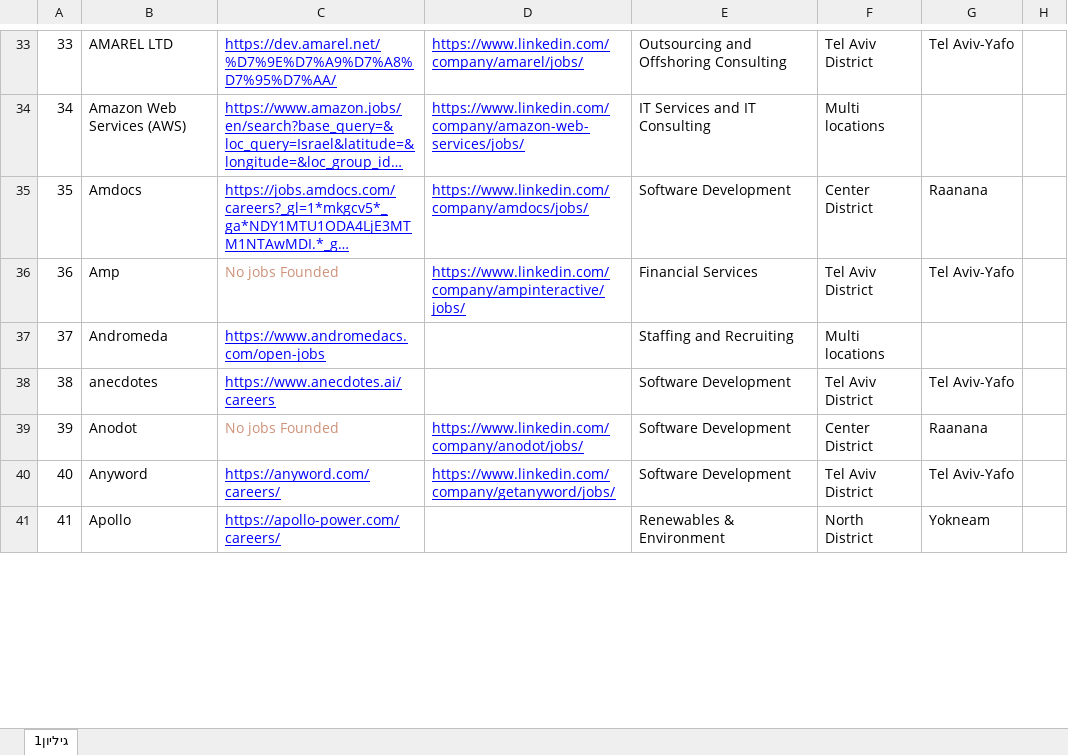
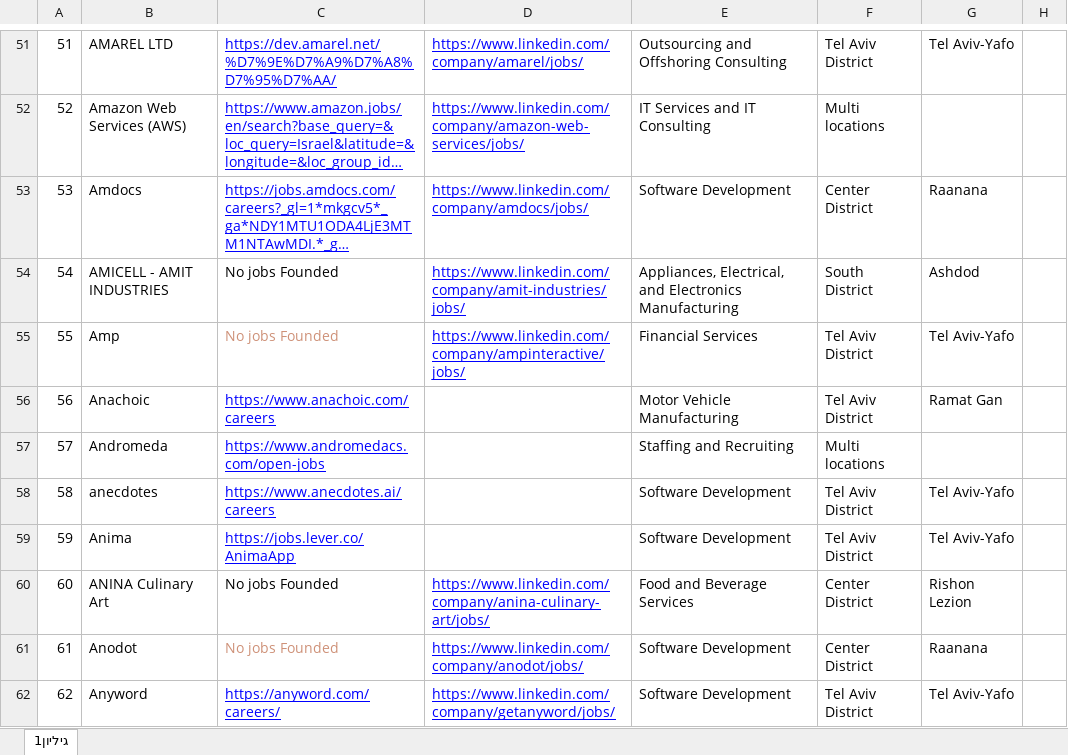
Before and after one commit to NsimDaghash/my-jobs-search, an Excel workbook: public/data.xlsx, sheet גיליון1, drawn as a sheet; only a part is shown, gaps mark what is left out; the shorter side is filled out with more unchanged rows; long unchanged cells end in …; values as stored, in another font and other column widths than the file's, no borders; the diff covers the shown part only; the diff names each change by its address in the sheet, - before the commit and + after, or states it on an @@ line.

```diff
--- a/public/data.xlsx (sheet גיליון1)
+++ b/public/data.xlsx (sheet גיליון1)
@@ column A renumbered from row 4 down @@
+row 54: 54 | AMICELL - AMIT INDUSTRIES | No jobs Founded | https://www.linkedin.com/company/amit-industries/jobs/ | Appliances, Electrical, and Electronics Manufacturing | South District | Ashdod
+row 56: 56 | Anachoic | https://www.anachoic.com/careers |  | Motor Vehicle Manufacturing | Tel Aviv District | Ramat Gan
+row 59: 59 | Anima | https://jobs.lever.co/AnimaApp |  | Software Development | Tel Aviv District | Tel Aviv-Yafo
+row 60: 60 | ANINA Culinary Art | No jobs Founded | https://www.linkedin.com/company/anina-culinary-art/jobs/ | Food and Beverage Services | Center District | Rishon Lezion
```
Also changed, not shown: 70 added rows and 30 edited cells elsewhere in this sheet, 1 other file.
